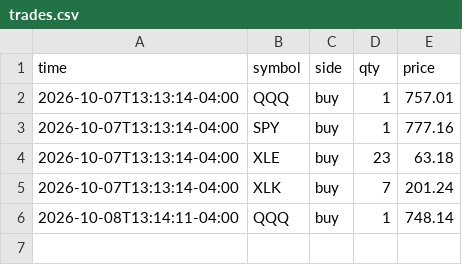
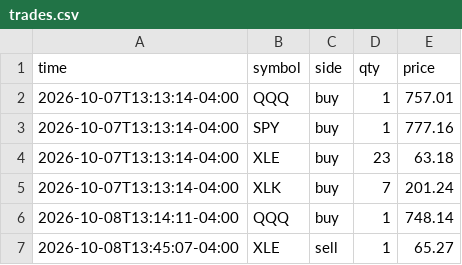
Before and after one commit to danzoulek/paper-trader, a CSV file: state/trades.csv, drawn as a sheet; the diff names each change by its address in the sheet, - before the commit and + after, or states it on an @@ line.

Commit message:
Paper trades 2026-10-08 17:45

```diff
--- a/state/trades.csv
+++ b/state/trades.csv
+row 7: 2026-10-08T13:45:07-04:00 | XLE | sell | 1 | 65.27
```
Also changed, not shown: 1 other file.
